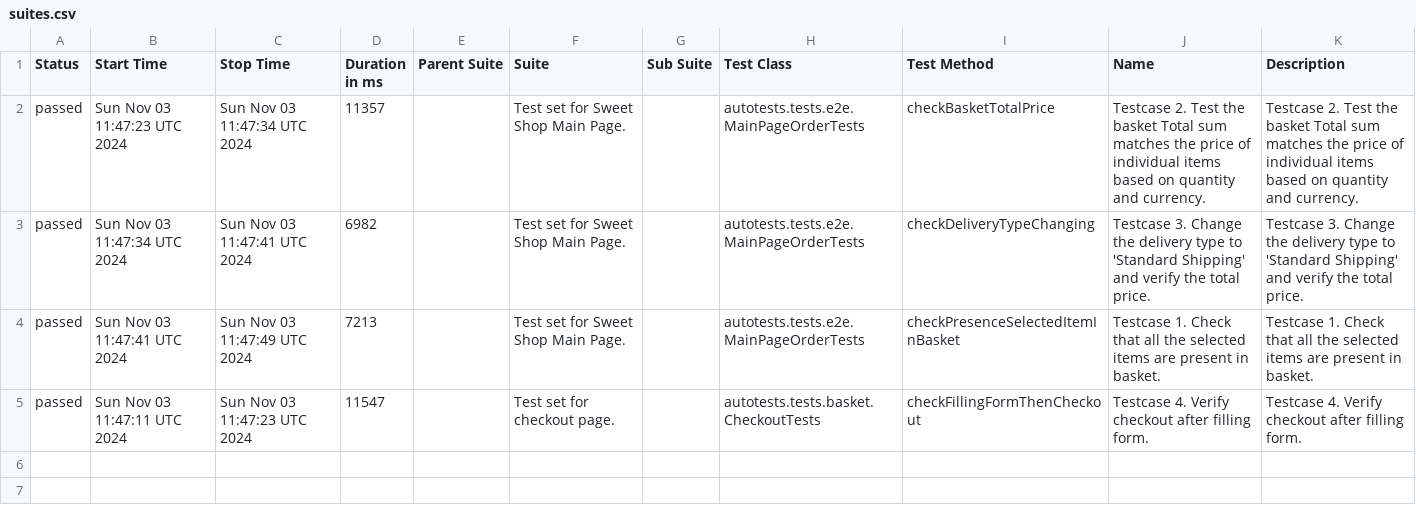
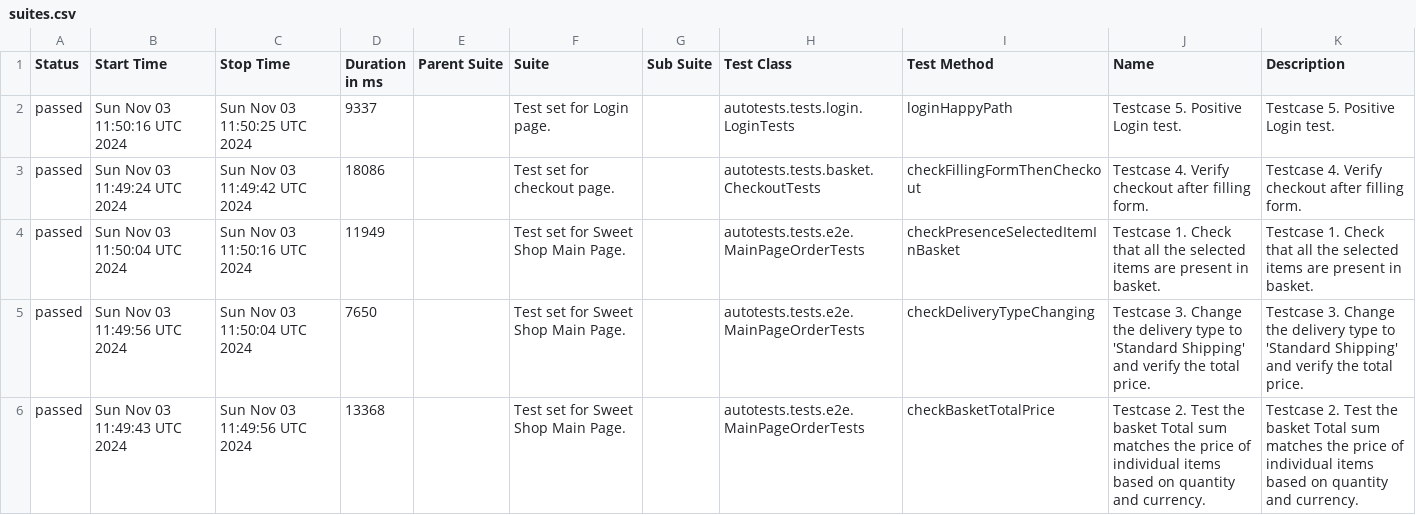
Before and after one commit to xt4k/RakutenSweetShop, a CSV file: data/suites.csv, drawn as a sheet.

```diff
--- a/data/suites.csv
+++ b/data/suites.csv
@@ -1,5 +1,6 @@
 "Status","Start Time","Stop Time","Duration in ms","Parent Suite","Suite","Sub Suite","Test Class","Test Method","Name","Description"
-"passed","Sun Nov 03 11:47:23 UTC 2024","Sun Nov 03 11:47:34 UTC 2024","11357","","Test set for Sweet Shop Main Page.","","autotests.tests.e2e.MainPageOrderTests","checkBasketTotalPrice","Testcase 2. Test the basket Total sum matches the price of individual items based on quantity and currency.","Testcase 2. Test the basket Total sum matches the price of individual items based on quantity and currency."
-"passed","Sun Nov 03 11:47:34 UTC 2024","Sun Nov 03 11:47:41 UTC 2024","6982","","Test set for Sweet Shop Main Page.","","autotests.tests.e2e.MainPageOrderTests","checkDeliveryTypeChanging","Testcase 3. Change the delivery type to 'Standard Shipping' and verify the total price.","Testcase 3. Change the delivery type to 'Standard Shipping' and verify the total price."
-"passed","Sun Nov 03 11:47:41 UTC 2024","Sun Nov 03 11:47:49 UTC 2024","7213","","Test set for Sweet Shop Main Page.","","autotests.tests.e2e.MainPageOrderTests","checkPresenceSelectedItemInBasket","Testcase 1. Check that all the selected items are present in basket.","Testcase 1. Check that all the selected items are present in basket."
-"passed","Sun Nov 03 11:47:11 UTC 2024","Sun Nov 03 11:47:23 UTC 2024","11547","","Test set for checkout page.","","autotests.tests.basket.CheckoutTests","checkFillingFormThenCheckout","Testcase 4. Verify checkout after filling form.","Testcase 4. Verify checkout after filling form."
+"passed","Sun Nov 03 11:50:16 UTC 2024","Sun Nov 03 11:50:25 UTC 2024","9337","","Test set for Login page.","","autotests.tests.login.LoginTests","loginHappyPath","Testcase 5. Positive Login test.","Testcase 5. Positive Login test."
+"passed","Sun Nov 03 11:49:24 UTC 2024","Sun Nov 03 11:49:42 UTC 2024","18086","","Test set for checkout page.","","autotests.tests.basket.CheckoutTests","checkFillingFormThenCheckout","Testcase 4. Verify checkout after filling form.","Testcase 4. Verify checkout after filling form."
+"passed","Sun Nov 03 11:50:04 UTC 2024","Sun Nov 03 11:50:16 UTC 2024","11949","","Test set for Sweet Shop Main Page.","","autotests.tests.e2e.MainPageOrderTests","checkPresenceSelectedItemInBasket","Testcase 1. Check that all the selected items are present in basket.","Testcase 1. Check that all the selected items are present in basket."
+"passed","Sun Nov 03 11:49:56 UTC 2024","Sun Nov 03 11:50:04 UTC 2024","7650","","Test set for Sweet Shop Main Page.","","autotests.tests.e2e.MainPageOrderTests","checkDeliveryTypeChanging","Testcase 3. Change the delivery type to 'Standard Shipping' and verify the total price.","Testcase 3. Change the delivery type to 'Standard Shipping' and verify the total price."
+"passed","Sun Nov 03 11:49:43 UTC 2024","Sun Nov 03 11:49:56 UTC 2024","13368","","Test set for Sweet Shop Main Page.","","autotests.tests.e2e.MainPageOrderTests","checkBasketTotalPrice","Testcase 2. Test the basket Total sum matches the price of individual items based on quantity and currency.","Testcase 2. Test the basket Total sum matches the price of individual items based on quantity and currency."
```
Also changed, not shown: 41 other files.
